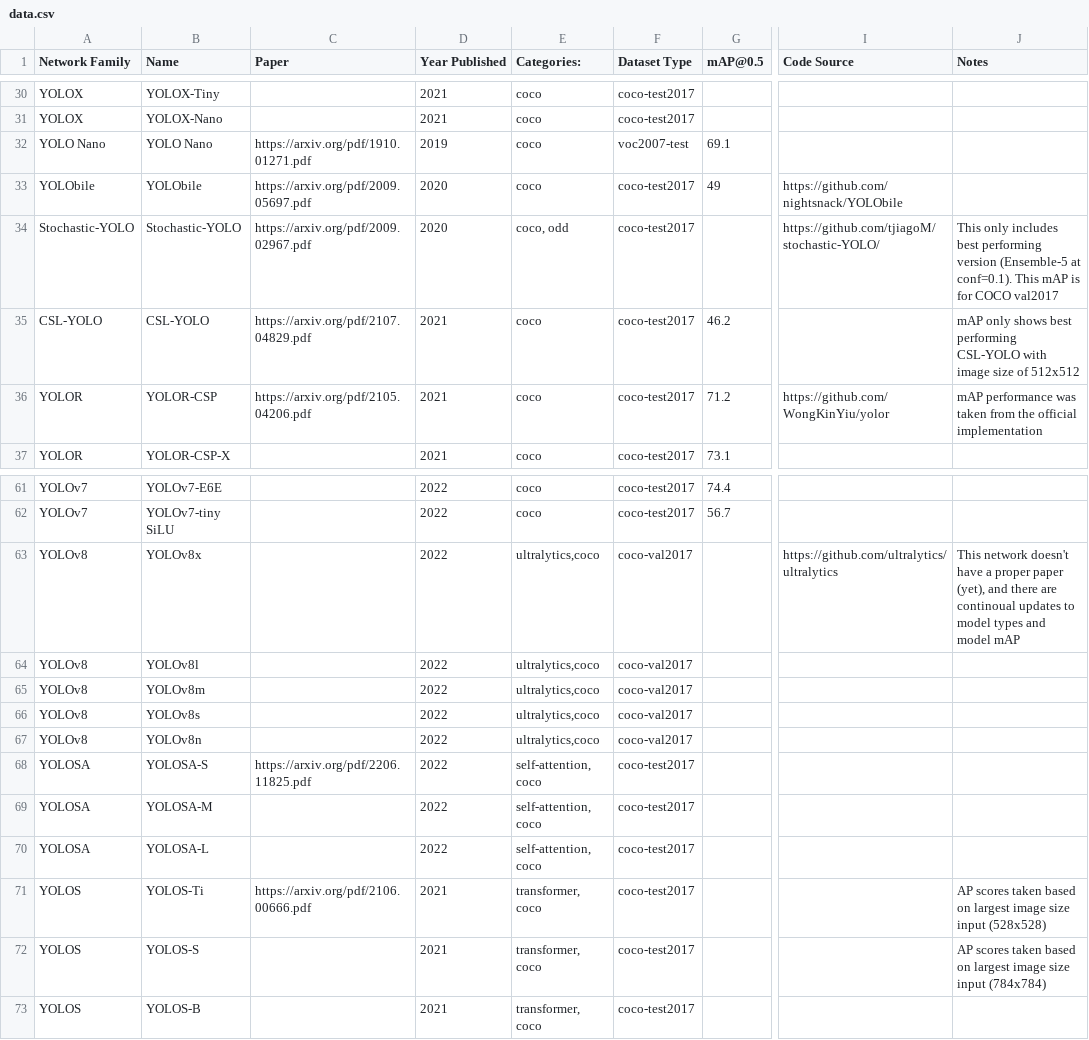
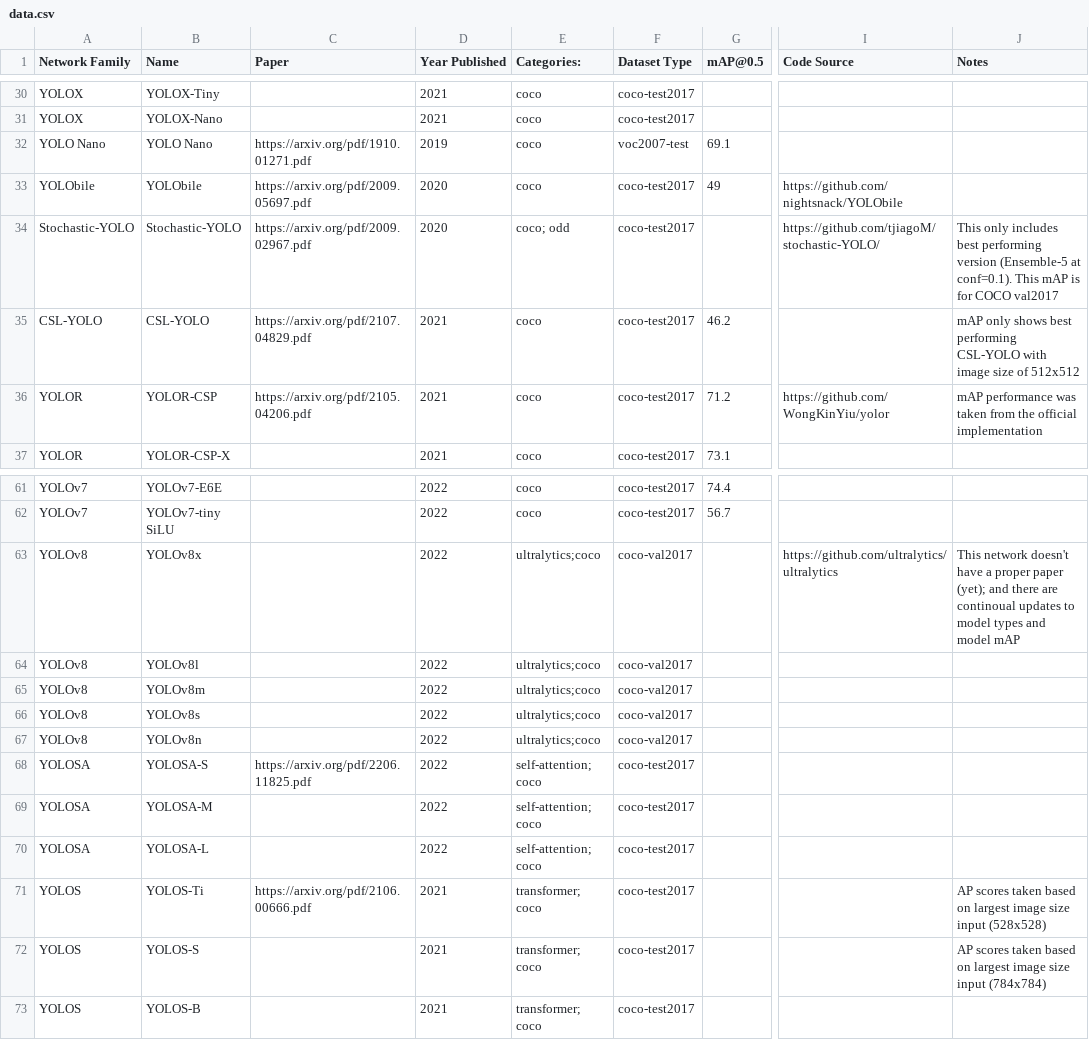
Before and after one commit to vjsrinivas/yolo-list, a CSV file: data.csv, drawn as a sheet; only a part is shown, gaps mark what is left out; the diff covers the shown part only; the diff names each change by its address in the sheet, - before the commit and + after, or states it on an @@ line.

```diff
--- a/data.csv
+++ b/data.csv
-E34 (Categories:): coco, odd
+E34 (Categories:): coco; odd
-E63:E67 (Categories:): ultralytics,coco
+E63:E67 (Categories:): ultralytics;coco
-J63 (Notes): …proper paper (yet), and there…
+J63 (Notes): …proper paper (yet); and there…
-E68:E70 (Categories:): self-attention, coco
+E68:E70 (Categories:): self-attention; coco
-E71:E73 (Categories:): transformer, coco
+E71:E73 (Categories:): transformer; coco
```
Also changed, not shown: 29 edited cells elsewhere in this file.
